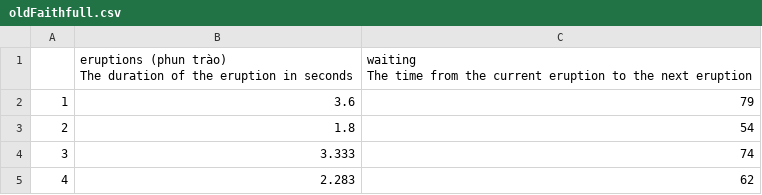
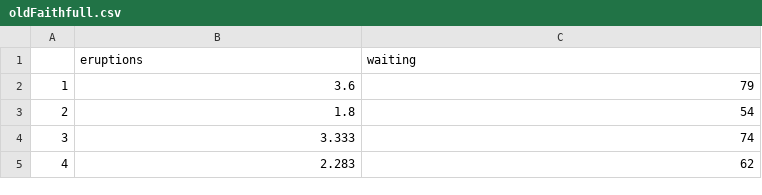
Before and after one commit to TaQuangKhoi/Tri-Tue-Nhan-Tao, a CSV file: Apr 10 23/oldFaithfull.csv, drawn as a sheet; only a part is shown.

```diff
--- a/Apr 10 23/oldFaithfull.csv
+++ b/Apr 10 23/oldFaithfull.csv
@@ -1,4 +1,2 @@
-,"eruptions (phun trào)
-The duration of the eruption in seconds","waiting
-The time from the current eruption to the next eruption"
+,eruptions,waiting
 1,3.6,79
```
Also changed, not shown: 1 other file.
